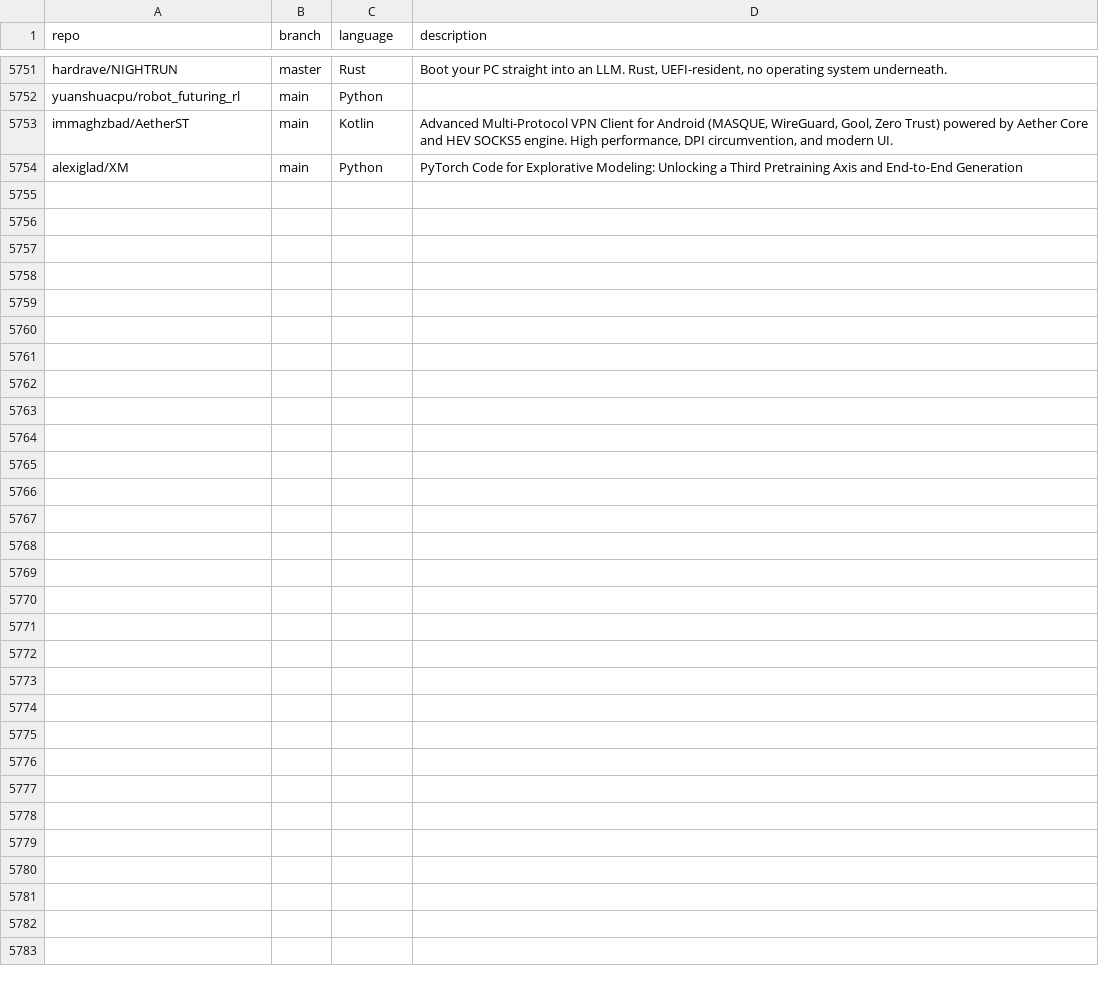
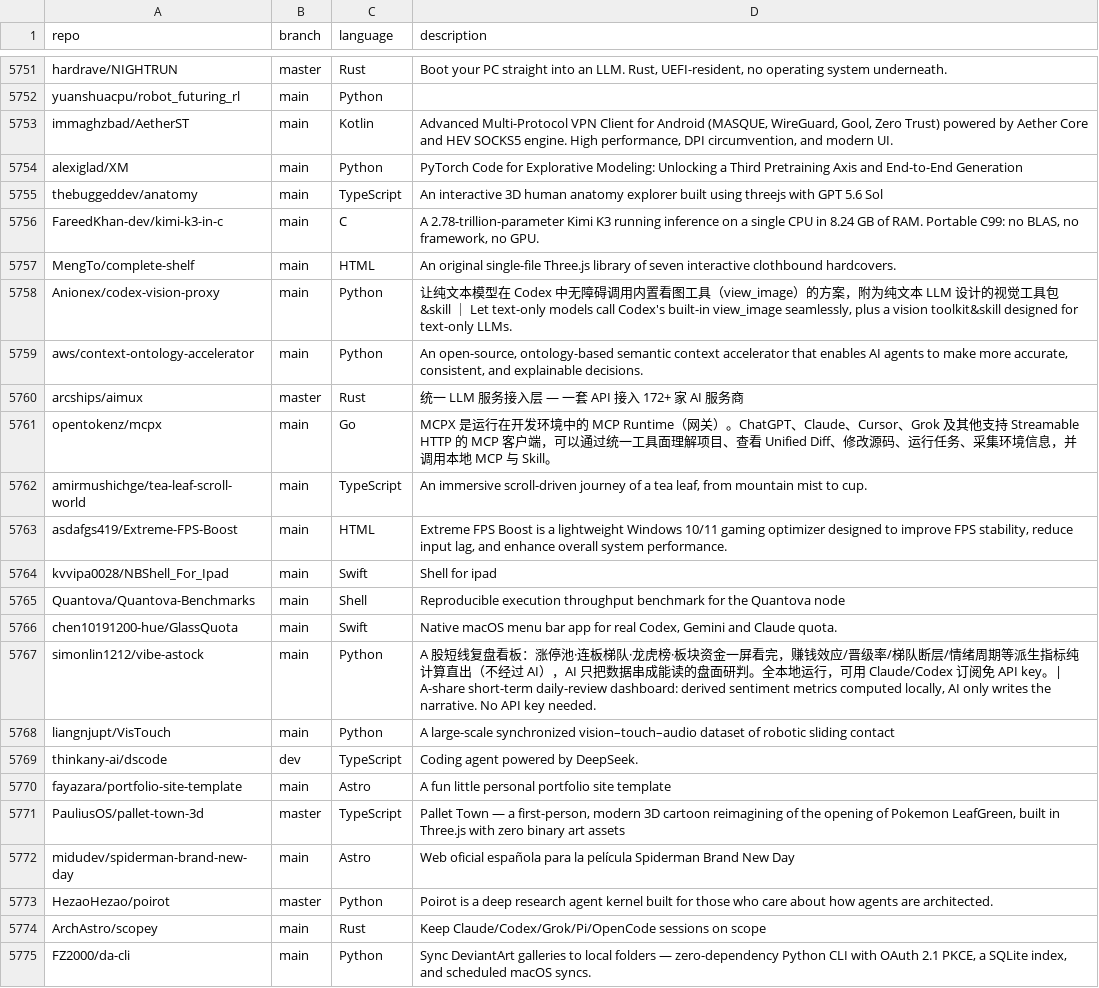
Before and after one commit to JOSIAHTHEPROGRAMMER/GitHubTree, a CSV file: _data/repositories.csv, drawn as a sheet; only a part is shown, gaps mark what is left out; the diff names each change by its address in the sheet, - before the commit and + after, or states it on an @@ line.

Commit message:
chore: added 21 new repos

```diff
--- a/_data/repositories.csv
+++ b/_data/repositories.csv
+row 5755: thebuggeddev/anatomy | main | TypeScript | An interactive 3D human anatomy explorer built using threejs with GPT 5.6 Sol
+row 5756: FareedKhan-dev/kimi-k3-in-c | main | C | A 2.78-trillion-parameter Kimi K3 running inference on a single CPU in 8.24 GB of RAM. Portable C99: no BLAS, no framework, no GPU.
+row 5757: MengTo/complete-shelf | main | HTML | An original single-file Three.js library of seven interactive clothbound hardcovers.
+row 5758: Anionex/codex-vision-proxy | main | Python | 让纯文本模型在 Codex 中无障碍调用内置看图工具（view_image）的方案，附为纯文本 LLM 设计的视觉工具包&skill ｜ Let text-only models call Codex's built-in view_image seamlessly, plus a vision toolkit&skill designed for text-only LLMs.
+row 5759: aws/context-ontology-accelerator | main | Python | An open-source, ontology-based semantic context accelerator that enables AI agents to make more accurate, consistent, and explainable decisions.
+row 5760: arcships/aimux | master | Rust | 统一 LLM 服务接入层 — 一套 API 接入 172+ 家 AI 服务商
+row 5761: opentokenz/mcpx | main | Go | MCPX 是运行在开发环境中的 MCP Runtime（网关）。ChatGPT、Claude、Cursor、Grok 及其他支持 Streamable HTTP 的 MCP 客户端，可以通过统一工具面理解项目、查看 Unified Diff、修改源码、运行任务、采集环境信息，并调用本地 MCP 与 Skill。
+row 5762: amirmushichge/tea-leaf-scroll-world | main | TypeScript | An immersive scroll-driven journey of a tea leaf, from mountain mist to cup.
+row 5763: asdafgs419/Extreme-FPS-Boost | main | HTML | Extreme FPS Boost is a lightweight Windows 10/11 gaming optimizer designed to improve FPS stability, reduce input lag, and enhance overall system performance.
+row 5764: kvvipa0028/NBShell_For_Ipad | main | Swift | Shell for ipad
+row 5765: Quantova/Quantova-Benchmarks | main | Shell | Reproducible execution throughput benchmark for the Quantova node
+row 5766: chen10191200-hue/GlassQuota | main | Swift | Native macOS menu bar app for real Codex, Gemini and Claude quota.
+row 5767: simonlin1212/vibe-astock | main | Python | A 股短线复盘看板：涨停池·连板梯队·龙虎榜·板块资金一屏看完，赚钱效应/晋级率/梯队断层/情绪周期等派生指标纯计算直出（不经过 AI），AI 只把数据串成能读的盘面研判。全本地运行，可用 Claude/Codex 订阅免 API key。| A-share short-term daily-review dashboard: derived sentiment metrics computed locally, AI only writes the narrative. No API key needed.
+row 5768: liangnjupt/VisTouch | main | Python | A large-scale synchronized vision–touch–audio dataset of robotic sliding contact
+row 5769: thinkany-ai/dscode | dev | TypeScript | Coding agent powered by DeepSeek.
+row 5770: fayazara/portfolio-site-template | main | Astro | A fun little personal portfolio site template
+row 5771: PauliusOS/pallet-town-3d | master | TypeScript | Pallet Town — a first-person, modern 3D cartoon reimagining of the opening of Pokemon LeafGreen, built in Three.js with zero binary art assets
+row 5772: midudev/spiderman-brand-new-day | main | Astro | Web oficial española para la película Spiderman Brand New Day
+row 5773: HezaoHezao/poirot | master | Python | Poirot is a deep research agent kernel built for those who care about how agents are architected.
+row 5774: ArchAstro/scopey | main | Rust | Keep Claude/Codex/Grok/Pi/OpenCode sessions on scope
+row 5775: FZ2000/da-cli | main | Python | Sync DeviantArt galleries to local folders — zero-dependency Python CLI with OAuth 2.1 PKCE, a SQLite index, and scheduled macOS syncs.
```
